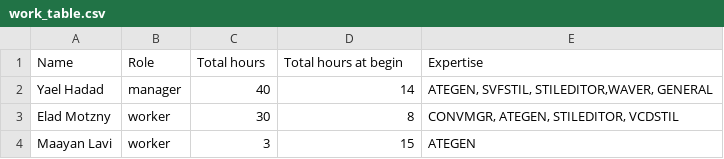
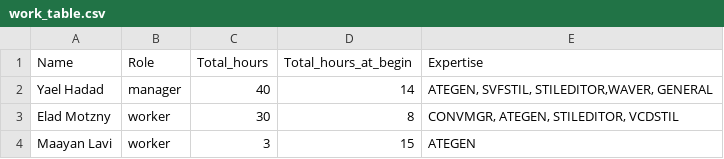
Before and after one commit to yaelhadad/FinalProject, a CSV file: UnitTesting/WorkerInfo/work_table.csv, drawn as a sheet.

```diff
--- a/UnitTesting/WorkerInfo/work_table.csv
+++ b/UnitTesting/WorkerInfo/work_table.csv
@@ -1,2 +1,2 @@
-Name,Role,Total hours,Total hours at begin,Expertise
+Name,Role,Total_hours,Total_hours_at_begin,Expertise
 Yael Hadad,manager,40,14,"ATEGEN, SVFSTIL, STILEDITOR,WAVER, GENERAL"
```
Also changed, not shown: UnitTesting/WorkerInfo/workers_all.csv.
